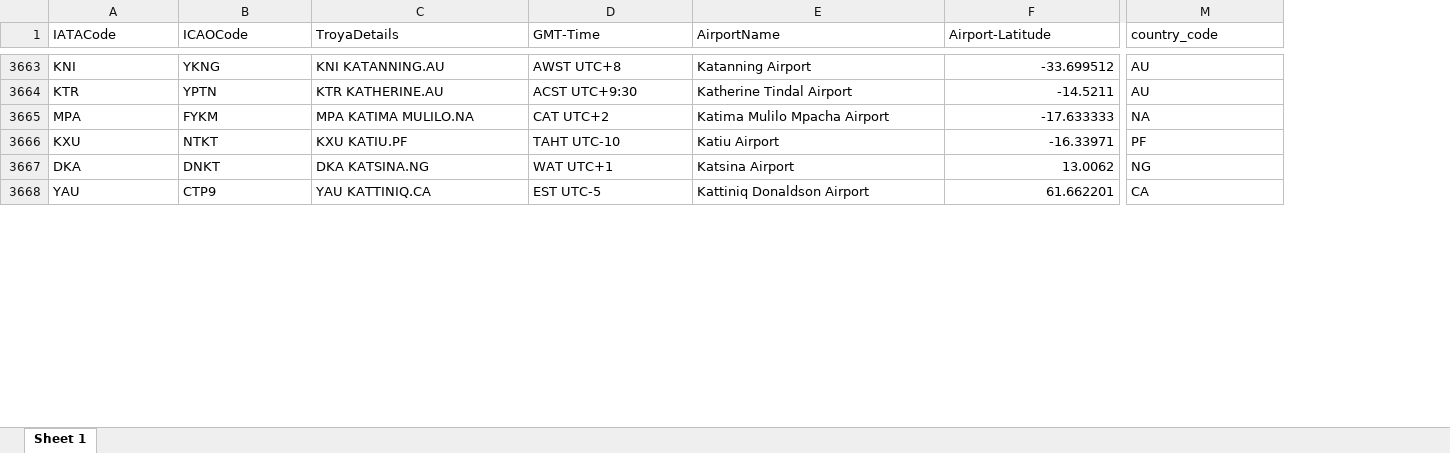
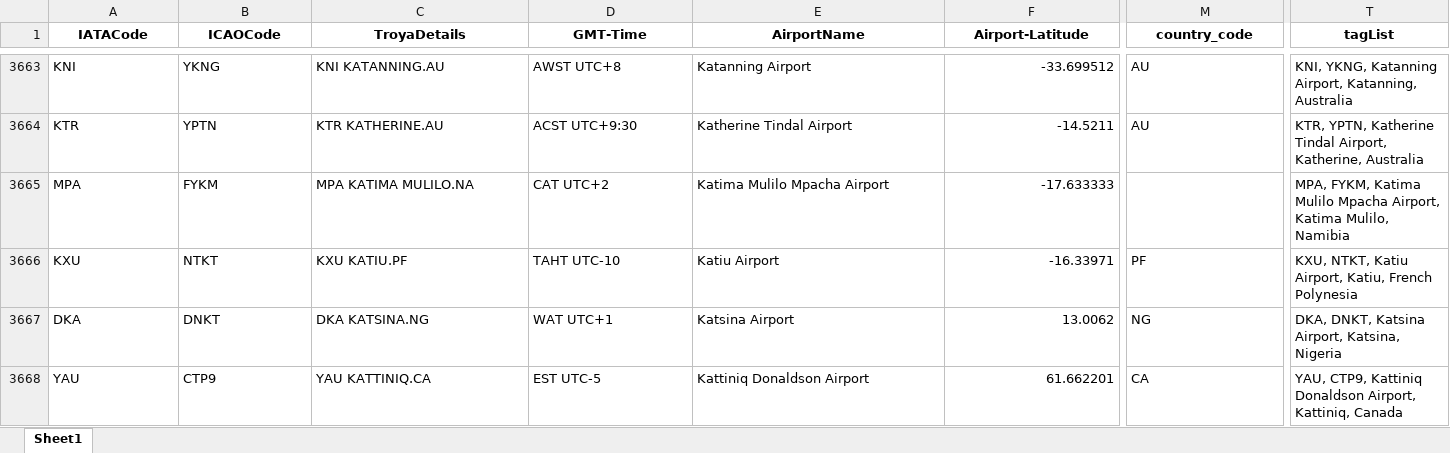
Before and after one commit to tolgakurtuluss/aviarss, an Excel workbook: data/airportcode.xlsx, sheet Sheet1, drawn as a sheet; only a part is shown, gaps mark what is left out; values as stored, in another font and other column widths than the file's, no borders; the diff covers the shown part only; the diff names each change by its address in the sheet, - before the commit and + after, or states it on an @@ line.

```diff
--- a/data/airportcode.xlsx (sheet Sheet1)
+++ b/data/airportcode.xlsx (sheet Sheet1)
-sheet tab: Sheet 1
+sheet tab: Sheet1
+column T (tagList), rows 3663-3668: KNI, YKNG, Katanning Airport, Katanning, Australia | KTR, YPTN, Katherine Tindal Airport, Katherine, Australia | MPA, FYKM, Katima Mulilo Mpacha Airport, Katima Mulilo, Namibia | KXU, NTKT, Katiu Airport, Katiu, French Polynesia | DKA, DNKT, Katsina Airport, Katsina, Nigeria | YAU, CTP9, Kattiniq Donaldson Airport, Kattiniq, Canada
@@ A1:M1 bold: off → on, alignment: left → center @@
-M3665 (country_code): NA
+M3665 (country_code): (empty)
```
Also changed, not shown: 10 edited cells and cell formats elsewhere in this sheet.
